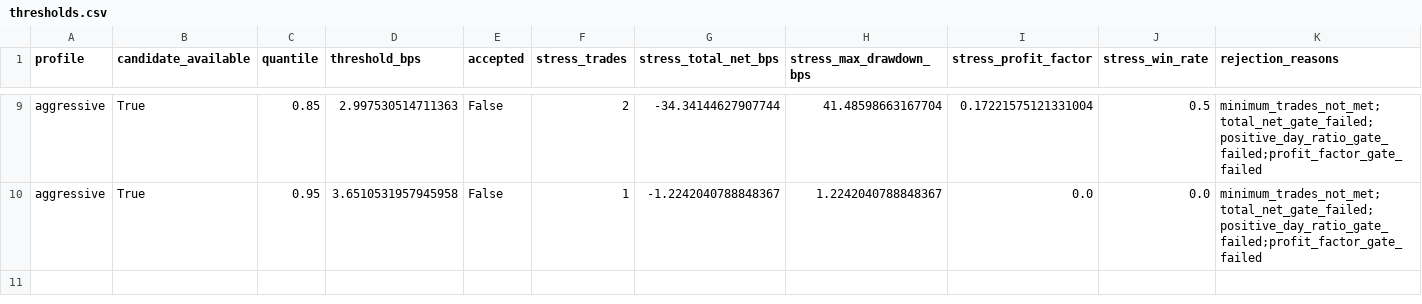
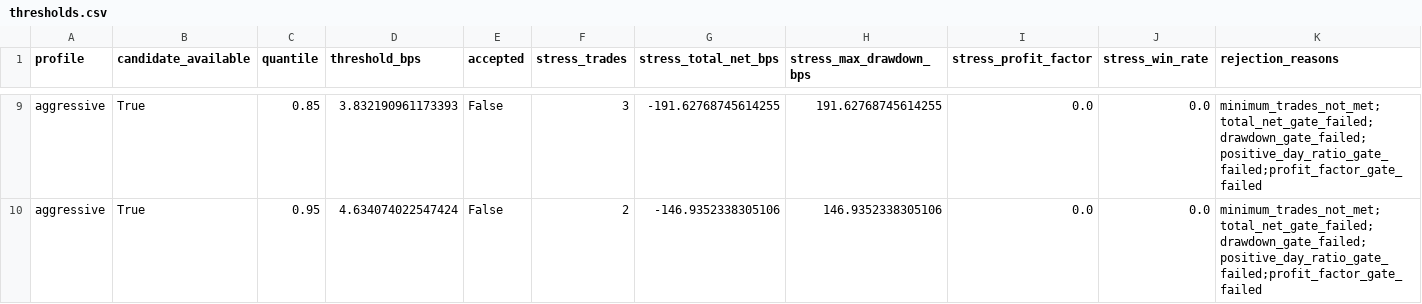
Before and after one commit to strmt7/simple_ai_trading, a CSV file: docs/model-research/action-value/latest/thresholds.csv, drawn as a sheet; only a part is shown, gaps mark what is left out; the diff covers the shown part only; the diff names each change by its address in the sheet, - before the commit and + after, or states it on an @@ line.

```diff
--- a/docs/model-research/action-value/latest/thresholds.csv
+++ b/docs/model-research/action-value/latest/thresholds.csv
-D9 (threshold_bps): 2.997530514711363
+D9 (threshold_bps): 3.832190961173393
-F9 (stress_trades): 2
+F9 (stress_trades): 3
-G9 (stress_total_net_bps): -34.34144627907744
+G9 (stress_total_net_bps): -191.62768745614255
-H9 (stress_max_drawdown_bps): 41.48598663167704
+H9 (stress_max_drawdown_bps): 191.62768745614255
-I9 (stress_profit_factor): 0.17221575121331004
+I9 (stress_profit_factor): 0.0
-J9 (stress_win_rate): 0.5
+J9 (stress_win_rate): 0.0
-K9:K10 (rejection_reasons): minimum_trades_not_met;total_net_gate_failed;positive_day_ratio_gate_failed;profit_factor_gate_failed
+K9:K10 (rejection_reasons): minimum_trades_not_met;total_net_gate_failed;drawdown_gate_failed;positive_day_ratio_gate_failed;profit_factor_gate_failed
-D10 (threshold_bps): 3.6510531957945958
+D10 (threshold_bps): 4.634074022547424
-F10 (stress_trades): 1
+F10 (stress_trades): 2
-G10 (stress_total_net_bps): -1.2242040788848367
+G10 (stress_total_net_bps): -146.9352338305106
-H10 (stress_max_drawdown_bps): 1.2242040788848367
+H10 (stress_max_drawdown_bps): 146.9352338305106
```
Also changed, not shown: 30 edited cells elsewhere in this file, docs/model-research/action-value/latest/barrier-outcomes.csv, docs/model-research/action-value/latest/forecast.csv, 12 other files.
